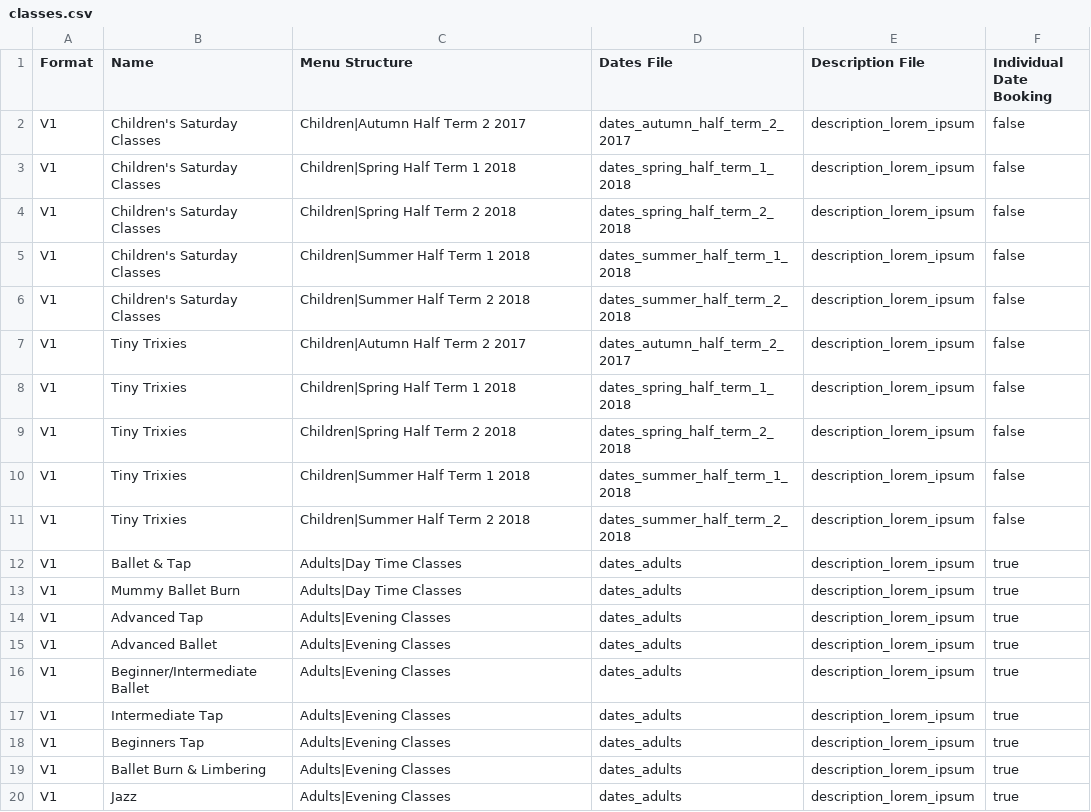
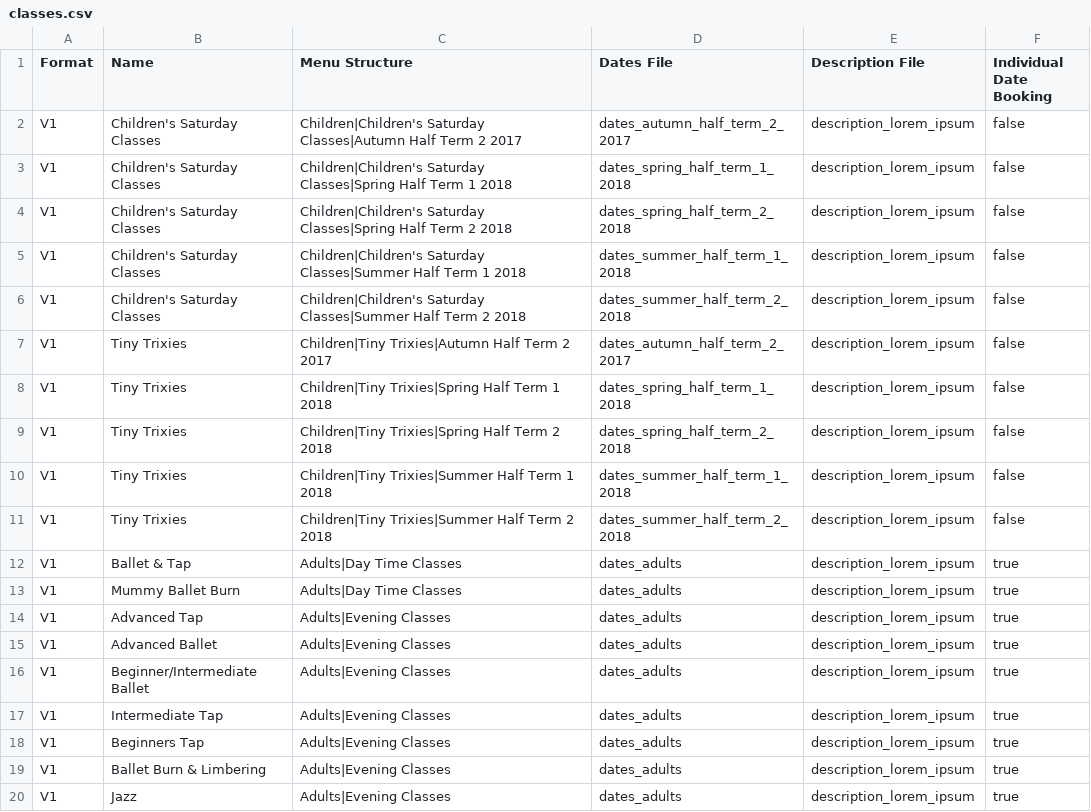
Before and after one commit to danpalmer101/dancetrix-android, a CSV file: app/src/main/res/raw/classes.csv, drawn as a sheet.

Commit message:
Updated menu parser to use the last menu item as the menu name for the class

```diff
--- a/app/src/main/res/raw/classes.csv
+++ b/app/src/main/res/raw/classes.csv
@@ -1,12 +1,12 @@
 Format,Name,Menu Structure,Dates File,Description File,Individual Date Booking
-V1,Children's Saturday Classes, Children|Autumn Half Term 2 2017,dates_autumn_half_term_2_2017,description_lorem_ipsum,false
-V1,Children's Saturday Classes, Children|Spring Half Term 1 2018,dates_spring_half_term_1_2018,description_lorem_ipsum,false
-V1,Children's Saturday Classes, Children|Spring Half Term 2 2018,dates_spring_half_term_2_2018,description_lorem_ipsum,false
-V1,Children's Saturday Classes, Children|Summer Half Term 1 2018,dates_summer_half_term_1_2018,description_lorem_ipsum,false
-V1,Children's Saturday Classes, Children|Summer Half Term 2 2018,dates_summer_half_term_2_2018,description_lorem_ipsum,false
-V1,Tiny Trixies,                Children|Autumn Half Term 2 2017,dates_autumn_half_term_2_2017,description_lorem_ipsum,false
-V1,Tiny Trixies,                Children|Spring Half Term 1 2018,dates_spring_half_term_1_2018,description_lorem_ipsum,false
-V1,Tiny Trixies,                Children|Spring Half Term 2 2018,dates_spring_half_term_2_2018,description_lorem_ipsum,false
-V1,Tiny Trixies,                Children|Summer Half Term 1 2018,dates_summer_half_term_1_2018,description_lorem_ipsum,false
-V1,Tiny Trixies,                Children|Summer Half Term 2 2018,dates_summer_half_term_2_2018,description_lorem_ipsum,false
+V1,Children's Saturday Classes, Children|Children's Saturday Classes|Autumn Half Term 2 2017,dates_autumn_half_term_2_2017,description_lorem_ipsum,false
+V1,Children's Saturday Classes, Children|Children's Saturday Classes|Spring Half Term 1 2018,dates_spring_half_term_1_2018,description_lorem_ipsum,false
+V1,Children's Saturday Classes, Children|Children's Saturday Classes|Spring Half Term 2 2018,dates_spring_half_term_2_2018,description_lorem_ipsum,false
+V1,Children's Saturday Classes, Children|Children's Saturday Classes|Summer Half Term 1 2018,dates_summer_half_term_1_2018,description_lorem_ipsum,false
+V1,Children's Saturday Classes, Children|Children's Saturday Classes|Summer Half Term 2 2018,dates_summer_half_term_2_2018,description_lorem_ipsum,false
+V1,Tiny Trixies,                Children|Tiny Trixies|Autumn Half Term 2 2017,dates_autumn_half_term_2_2017,description_lorem_ipsum,false
+V1,Tiny Trixies,                Children|Tiny Trixies|Spring Half Term 1 2018,dates_spring_half_term_1_2018,description_lorem_ipsum,false
+V1,Tiny Trixies,                Children|Tiny Trixies|Spring Half Term 2 2018,dates_spring_half_term_2_2018,description_lorem_ipsum,false
+V1,Tiny Trixies,                Children|Tiny Trixies|Summer Half Term 1 2018,dates_summer_half_term_1_2018,description_lorem_ipsum,false
+V1,Tiny Trixies,                Children|Tiny Trixies|Summer Half Term 2 2018,dates_summer_half_term_2_2018,description_lorem_ipsum,false
 V1,Ballet & Tap,                Adults|Day Time Classes,dates_adults,description_lorem_ipsum,true
```
Also changed, not shown: 4 other files.
